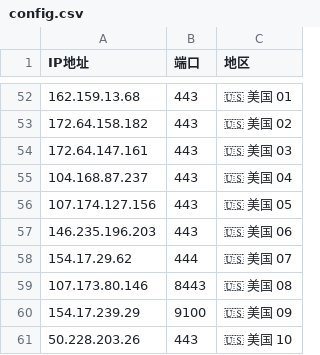
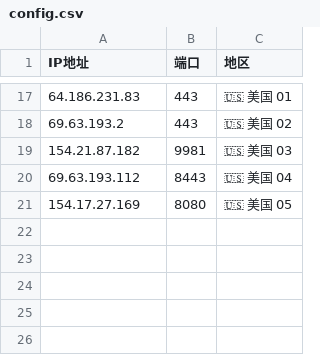
Before and after one commit to timezone0/Sub, a CSV file: generate-preferred-nodes/config/config.csv, drawn as a sheet; only a part is shown, gaps mark what is left out; the diff covers the shown part only.

```diff
--- a/generate-preferred-nodes/config/config.csv
+++ b/generate-preferred-nodes/config/config.csv
@@ -52,10 +17,5 @@ IP地址,端口,地区
-162.159.13.68,443,🇺🇸 美国 01
-172.64.158.182,443,🇺🇸 美国 02
-172.64.147.161,443,🇺🇸 美国 03
-104.168.87.237,443,🇺🇸 美国 04
-107.174.127.156,443,🇺🇸 美国 05
-146.235.196.203,443,🇺🇸 美国 06
-154.17.29.62,444,🇺🇸 美国 07
-107.173.80.146,8443,🇺🇸 美国 08
-154.17.239.29,9100,🇺🇸 美国 09
-50.228.203.26,443,🇺🇸 美国 10
+64.186.231.83,443,🇺🇸 美国 01
+69.63.193.2,443,🇺🇸 美国 02
+154.21.87.182,9981,🇺🇸 美国 03
+69.63.193.112,8443,🇺🇸 美国 04
+154.17.27.169,8080,🇺🇸 美国 05
```
Also changed, not shown: 4 added rows, 39 removed rows and 17 edited cells elsewhere in this file, 47 other files.
